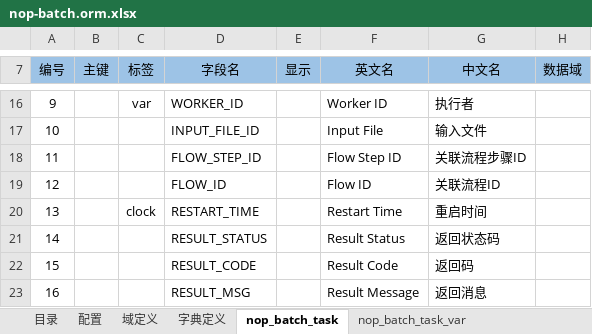
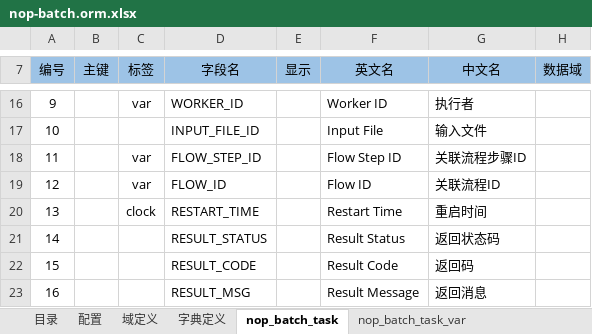
Before and after one commit to entropy-cloud/nop-entropy, an Excel workbook: nop-batch/model/nop-batch.orm.xlsx, sheet nop_batch_task, drawn as a sheet; only a part is shown, gaps mark what is left out; values as stored, in another font and other column widths than the file's, no borders; the diff names each change by its address in the sheet, - before the commit and + after, or states it on an @@ line.

Commit message:
nop_batch_task保存额外的flowId和flowStepId，用于关联逻辑流

```diff
--- a/nop-batch/model/nop-batch.orm.xlsx (sheet nop_batch_task)
+++ b/nop-batch/model/nop-batch.orm.xlsx (sheet nop_batch_task)
-C18:C19 (标签): (empty)
+C18:C19 (标签): var
```
Also changed, not shown: 10 other files.
